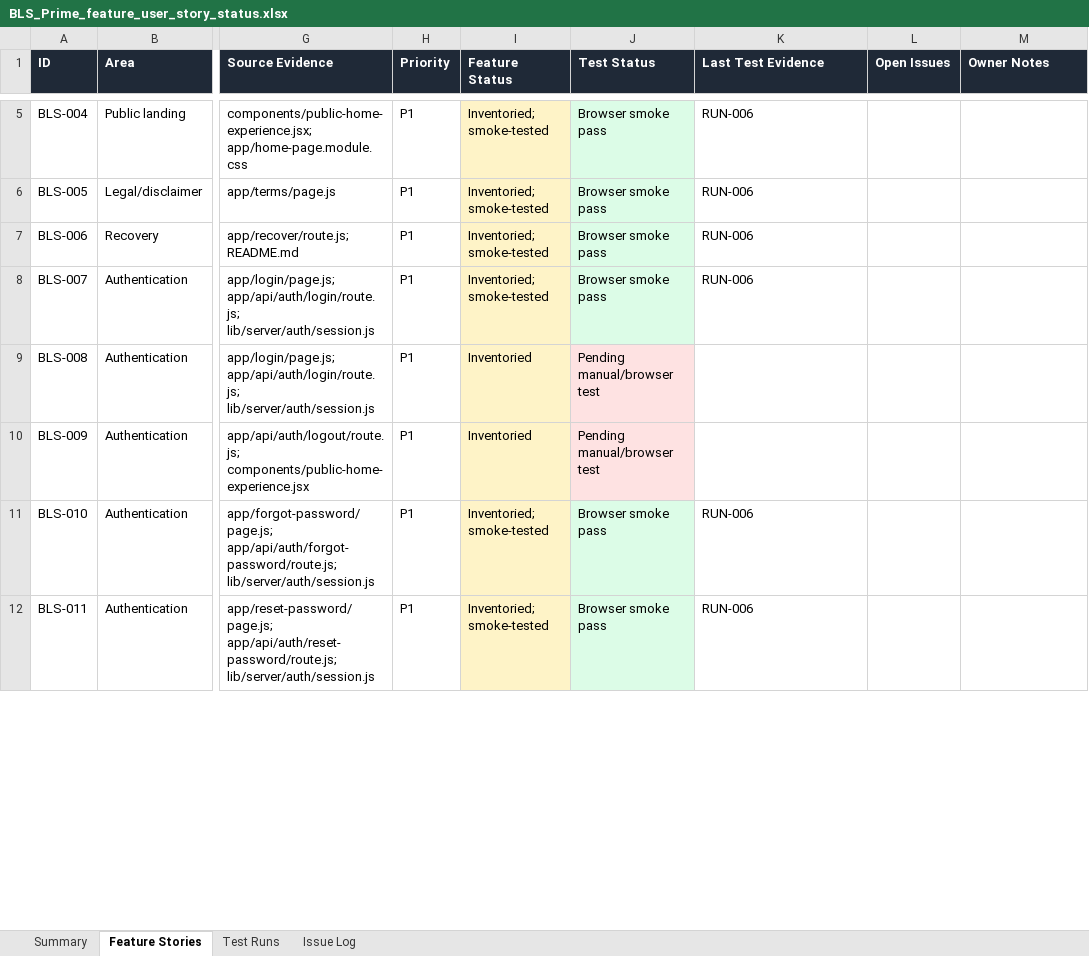
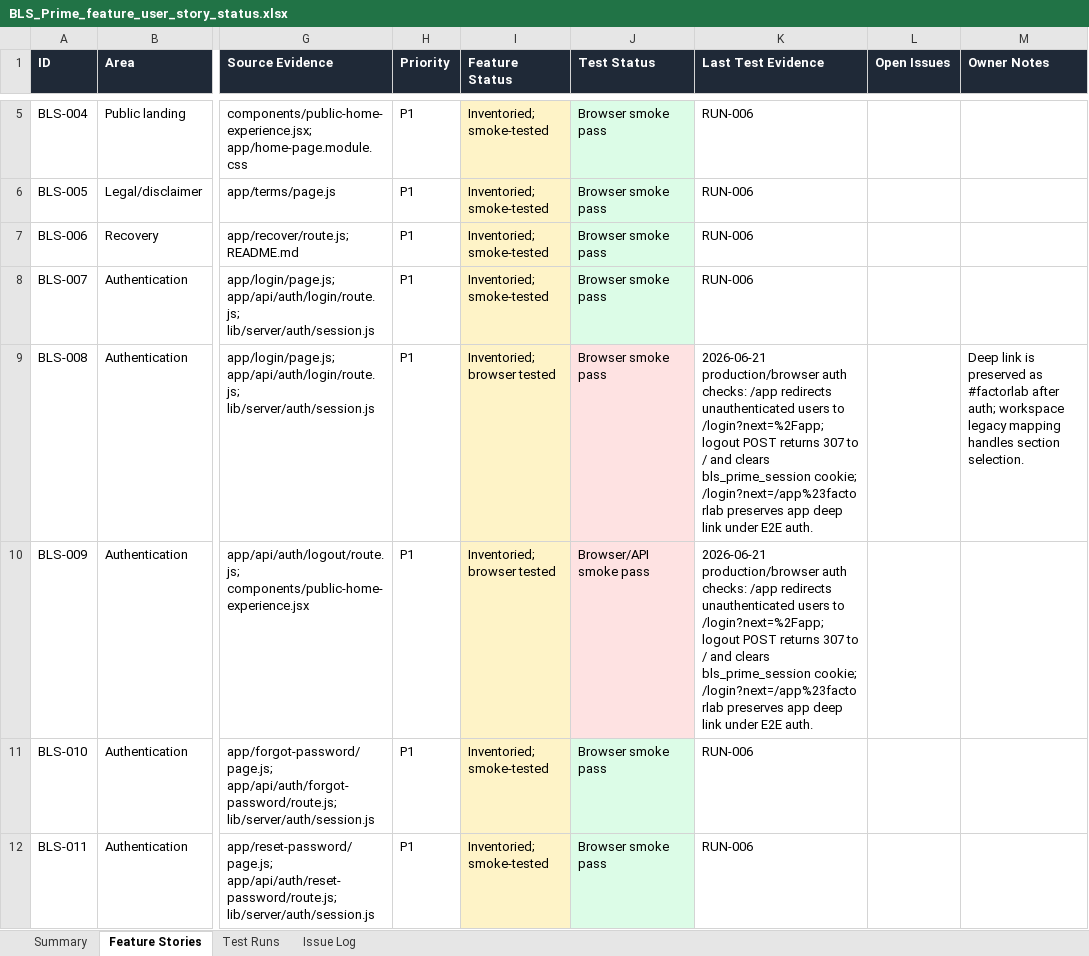
Before and after one commit to tbasaure-sys/fin, an Excel workbook: docs/BLS_Prime_feature_user_story_status.xlsx, sheet Feature Stories, drawn as a sheet; only a part is shown, gaps mark what is left out; values as stored, in another font and other column widths than the file's, no borders; table styles not drawn; the diff covers the shown part only; the diff names each change by its address in the sheet, - before the commit and + after, or states it on an @@ line.

Commit message:
Complete feature story QA pass

```diff
--- a/docs/BLS_Prime_feature_user_story_status.xlsx (sheet Feature Stories)
+++ b/docs/BLS_Prime_feature_user_story_status.xlsx (sheet Feature Stories)
-I9:I10 (Feature Status): Inventoried
+I9:I10 (Feature Status): Inventoried; browser tested
-J9 (Test Status): Pending manual/browser test
+J9 (Test Status): Browser smoke pass
-K9:K10 (Last Test Evidence): (empty)
+K9:K10 (Last Test Evidence): 2026-06-21 production/browser auth checks: /app redirects unauthenticated users to /login?next=%2Fapp; logout POST returns 307 to / and clears bls_prime_session cookie; /login?next=/app%23factorlab preserves app deep link under E2E auth.
-M9 (Owner Notes): (empty)
+M9 (Owner Notes): Deep link is preserved as #factorlab after auth; workspace legacy mapping handles section selection.
-J10 (Test Status): Pending manual/browser test
+J10 (Test Status): Browser/API smoke pass
```
Also changed, not shown: 122 edited cells elsewhere in this sheet, sheet Test Runs, sheet Issue Log, 2 other files.
